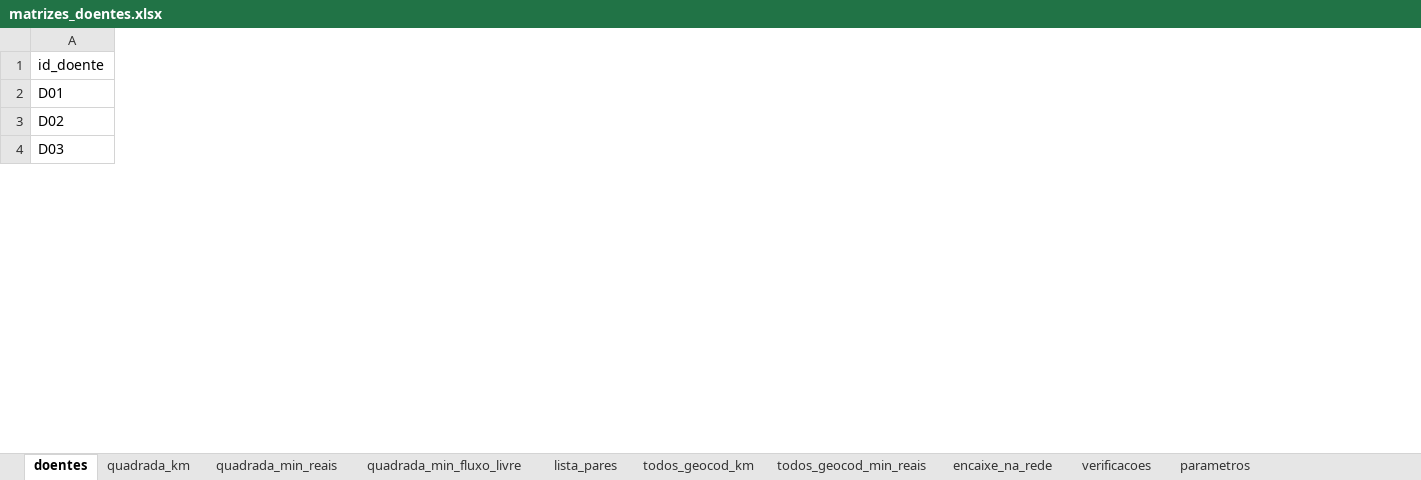
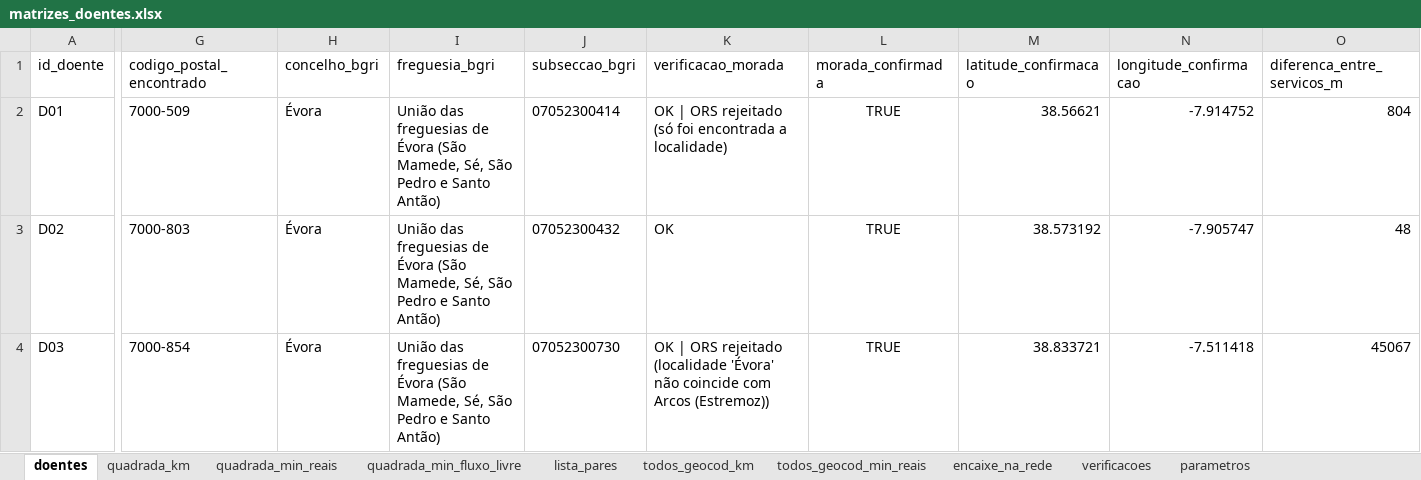
Before and after one commit to hectorbonilla-wq/hospitalizacao-domiciliaria-evora, an Excel workbook: resultados/doentes/doentes_exemplo/matrizes_doentes.xlsx, sheet doentes, drawn as a sheet; only a part is shown, gaps mark what is left out; values as stored, in another font and other column widths than the file's, no borders; the diff covers the shown part only; the diff names each change by its address in the sheet, - before the commit and + after, or states it on an @@ line.

Commit message:
OpenRouteService para tempos, distâncias e isócrona; revisão das moradas dos doentes
- routing.py: pedidos de matrizes com OpenRouteService (chave lida de
  chave_openrouteservice.txt ou ORS_API_KEY, fora do Git) ou OSRM
- Etapa 3: 9748 subsecções em 4 blocos de 3000; pontos sem ligação direta
  à rede ligados à estrada mais próxima e recalculados
- Etapa 6: isócrona do OpenRouteService (concordância de 99,8 % com a matriz)
- Resumo: população a <= 30 min = 57 435 (ORS); comparação com OSRM (59 756)
- Parte B: moradas procuradas no OpenRouteService e no Nominatim e revistas
  com o concelho/freguesia da BGRI 2021, código postal e distância entre
  serviços; matriz dos doentes com o OpenRouteService
- READMEs atualizados com instruções da chave e resultados

```diff
--- a/resultados/doentes/doentes_exemplo/matrizes_doentes.xlsx (sheet doentes)
+++ b/resultados/doentes/doentes_exemplo/matrizes_doentes.xlsx (sheet doentes)
+column G (codigo_postal_encontrado), rows 2-4: 7000-509 | 7000-803 | 7000-854
+column H (concelho_bgri), rows 2-4: all Évora
+column I (freguesia_bgri), rows 2-4: all União das freguesias de Évora (São Mamede, Sé, São Pedro e Santo Antão)
+column J (subseccao_bgri), rows 2-4: 07052300414 | 07052300432 | 07052300730
+column K (verificacao_morada), rows 2-4: OK | ORS rejeitado (só foi encontrada a localidade) | OK | OK | ORS rejeitado (localidade 'Évora' não coincide com Arcos (Estremoz))
+column L (morada_confirmada), rows 2-4: all TRUE
+column M (latitude_confirmacao), rows 2-4: 38.56621 | 38.573192 | 38.833721
+column N (longitude_confirmacao), rows 2-4: -7.914752 | -7.905747 | -7.511418
+column O (diferenca_entre_servicos_m), rows 2-4: 804 | 48 | 45067
```
Also changed, not shown: 99 edited cells elsewhere in this sheet, sheet lista_pares, sheet todos_geocod_min_reais, sheet todos_geocod_km, sheet quadrada_min_fluxo_livre, sheet quadrada_min_reais, sheet quadrada_km, 3 more sheets, exemplo_doentes_30min/resultados/matrizes_doentes.xlsx, 45 other files.
